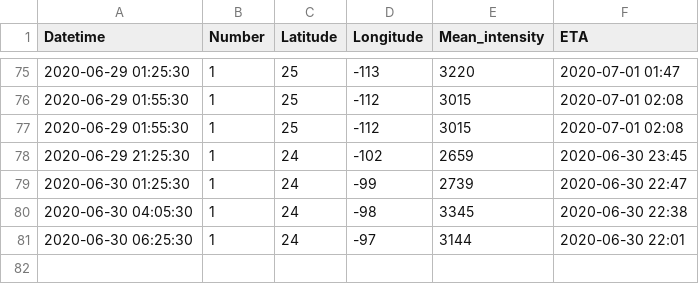
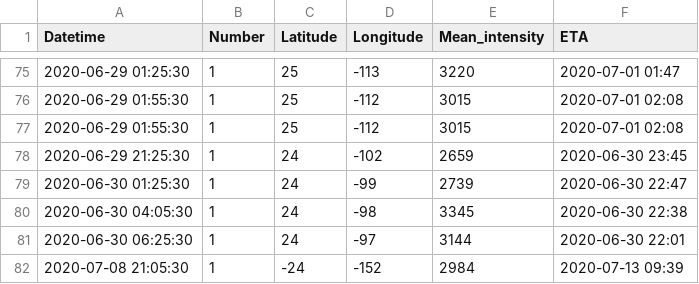
Before and after one commit to mzamzam/mzamzam.github.io, a CSV file: BR_farside.csv, drawn as a sheet; only a part is shown, gaps mark what is left out.

```diff
--- a/BR_farside.csv
+++ b/BR_farside.csv
@@ -81 +81,2 @@ Datetime,Number,Latitude,Longitude,Mean_intensity,ETA
 2020-06-30 06:25:30,1,24,-97,3144,2020-06-30 22:01
+2020-07-08 21:05:30,1,-24,-152,2984,2020-07-13 09:39
```
Also changed, not shown: GCHarea.csv, 5 other files.
